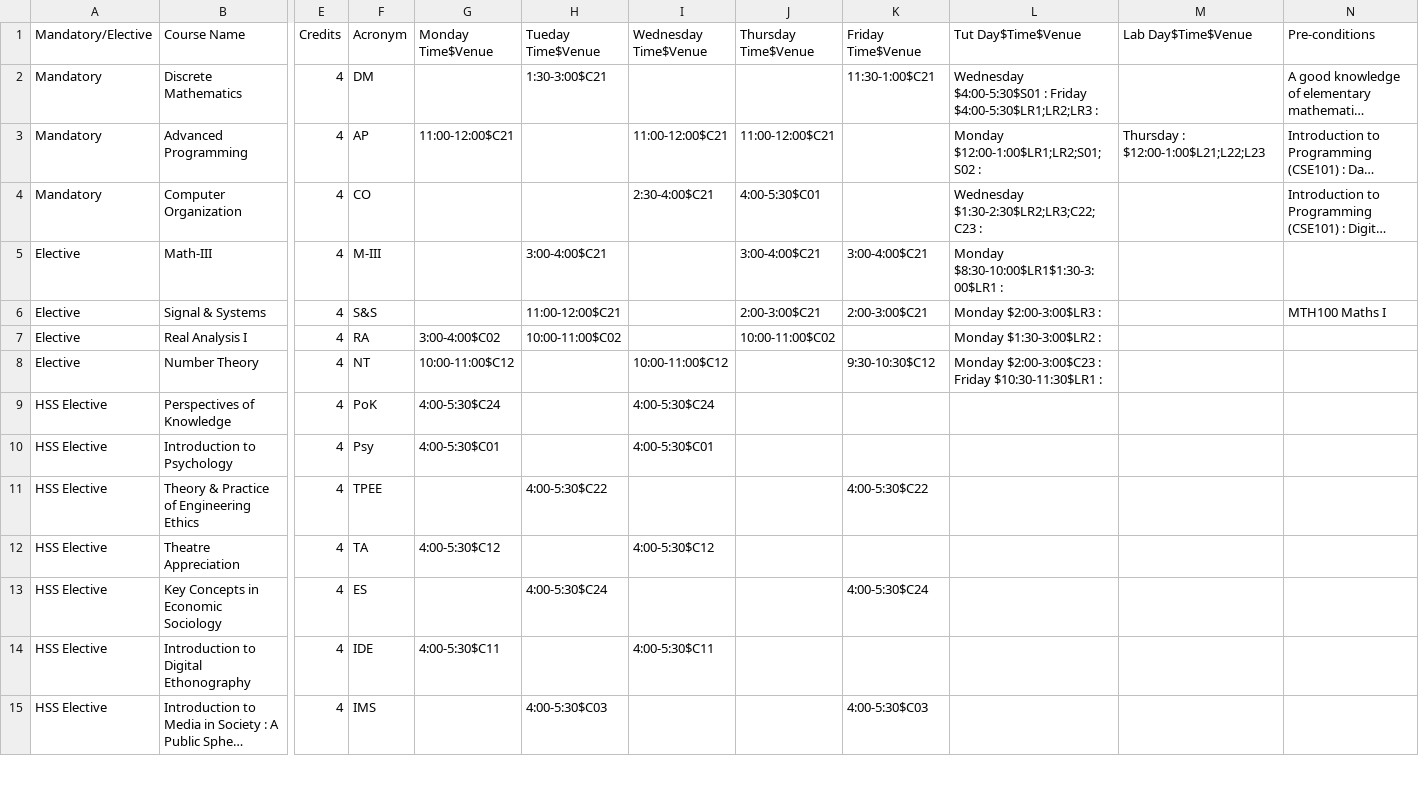
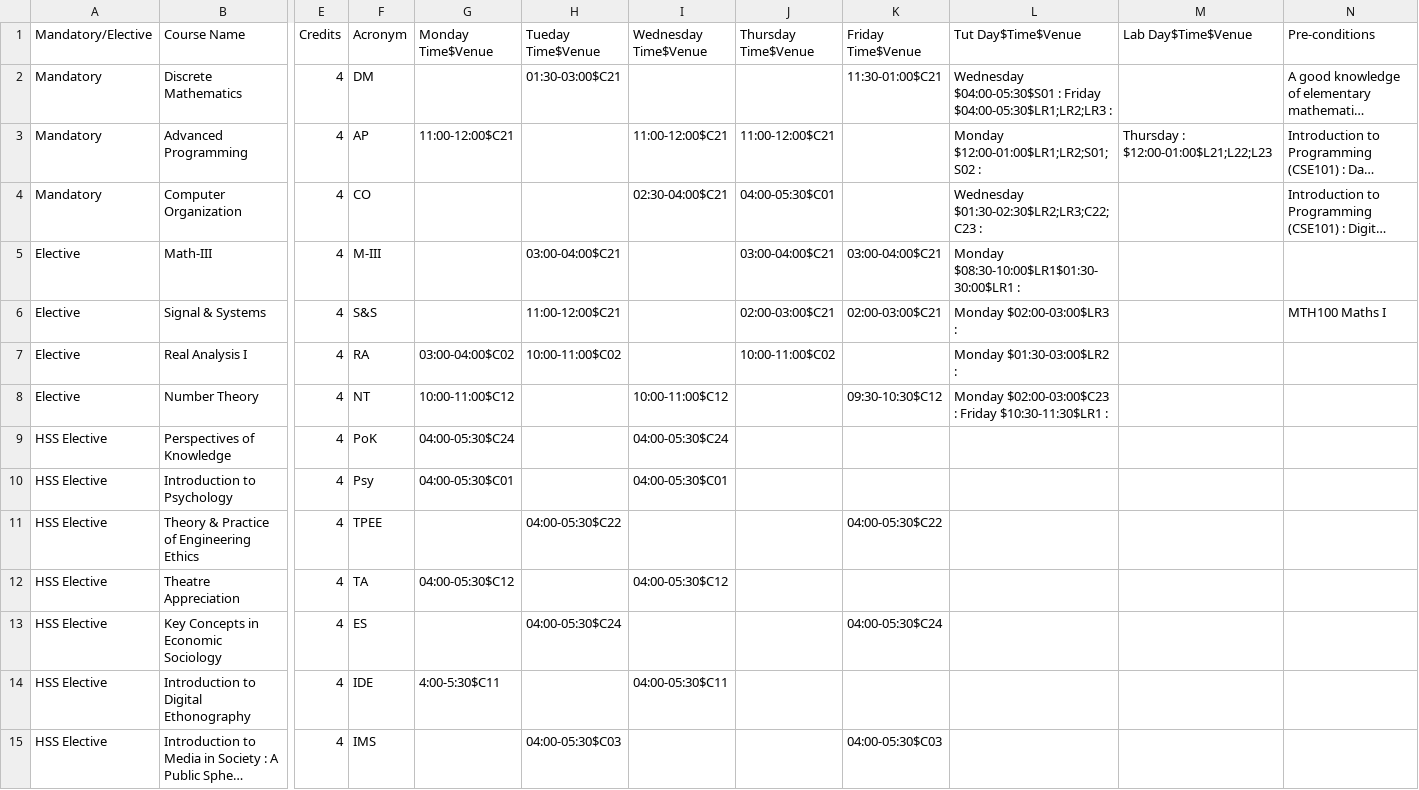
Before and after one commit to sedflix/Kron2, a CSV file: cse2ndyear.csv, drawn as a sheet; only a part is shown, gaps mark what is left out; long unchanged cells end in …; the diff covers the shown part only; the diff names each change by its address in the sheet, - before the commit and + after, or states it on an @@ line.

Commit message:
courseEvent (error flushing)

```diff
--- a/cse2ndyear.csv
+++ b/cse2ndyear.csv
-H2 (Tueday Time$Venue): 1:30-3:00$C21
+H2 (Tueday Time$Venue): 01:30-03:00$C21
-K2 (Friday Time$Venue): 11:30-1:00$C21
+K2 (Friday Time$Venue): 11:30-01:00$C21
-L2 (Tut Day$Time$Venue): Wednesday $4:00-5:30$S01 : Friday $4:00-5:30$LR1;LR2;LR3 :
+L2 (Tut Day$Time$Venue): Wednesday $04:00-05:30$S01 : Friday $04:00-05:30$LR1;LR2;LR3 :
-L3 (Tut Day$Time$Venue): Monday $12:00-1:00$LR1;LR2;S01;S02 :
+L3 (Tut Day$Time$Venue): Monday $12:00-01:00$LR1;LR2;S01;S02 :
-M3 (Lab Day$Time$Venue): Thursday : $12:00-1:00$L21;L22;L23
+M3 (Lab Day$Time$Venue): Thursday : $12:00-01:00$L21;L22;L23
-I4 (Wednesday Time$Venue): 2:30-4:00$C21
+I4 (Wednesday Time$Venue): 02:30-04:00$C21
-J4 (Thursday Time$Venue): 4:00-5:30$C01
+J4 (Thursday Time$Venue): 04:00-05:30$C01
-L4 (Tut Day$Time$Venue): Wednesday $1:30-2:30$LR2;LR3;C22;C23 :
+L4 (Tut Day$Time$Venue): Wednesday $01:30-02:30$LR2;LR3;C22;C23 :
-H5 (Tueday Time$Venue): 3:00-4:00$C21
+H5 (Tueday Time$Venue): 03:00-04:00$C21
-J5 (Thursday Time$Venue): 3:00-4:00$C21
+J5 (Thursday Time$Venue): 03:00-04:00$C21
-K5 (Friday Time$Venue): 3:00-4:00$C21
+K5 (Friday Time$Venue): 03:00-04:00$C21
-L5 (Tut Day$Time$Venue): Monday $8:30-10:00$LR1$1:30-3:00$LR1 :
+L5 (Tut Day$Time$Venue): Monday $08:30-10:00$LR1$01:30-30:00$LR1 :
-J6 (Thursday Time$Venue): 2:00-3:00$C21
+J6 (Thursday Time$Venue): 02:00-03:00$C21
-K6 (Friday Time$Venue): 2:00-3:00$C21
+K6 (Friday Time$Venue): 02:00-03:00$C21
-L6 (Tut Day$Time$Venue): Monday $2:00-3:00$LR3 :
+L6 (Tut Day$Time$Venue): Monday $02:00-03:00$LR3 :
-G7 (Monday Time$Venue): 3:00-4:00$C02
+G7 (Monday Time$Venue): 03:00-04:00$C02
-L7 (Tut Day$Time$Venue): Monday $1:30-3:00$LR2 :
+L7 (Tut Day$Time$Venue): Monday $01:30-03:00$LR2 :
-K8 (Friday Time$Venue): 9:30-10:30$C12
+K8 (Friday Time$Venue): 09:30-10:30$C12
-L8 (Tut Day$Time$Venue): Monday $2:00-3:00$C23 : Friday…
+L8 (Tut Day$Time$Venue): Monday $02:00-03:00$C23 : Friday…
-G9 (Monday Time$Venue): 4:00-5:30$C24
+G9 (Monday Time$Venue): 04:00-05:30$C24
-I9 (Wednesday Time$Venue): 4:00-5:30$C24
+I9 (Wednesday Time$Venue): 04:00-05:30$C24
-G10 (Monday Time$Venue): 4:00-5:30$C01
+G10 (Monday Time$Venue): 04:00-05:30$C01
-I10 (Wednesday Time$Venue): 4:00-5:30$C01
+I10 (Wednesday Time$Venue): 04:00-05:30$C01
-H11 (Tueday Time$Venue): 4:00-5:30$C22
+H11 (Tueday Time$Venue): 04:00-05:30$C22
-K11 (Friday Time$Venue): 4:00-5:30$C22
+K11 (Friday Time$Venue): 04:00-05:30$C22
-G12 (Monday Time$Venue): 4:00-5:30$C12
+G12 (Monday Time$Venue): 04:00-05:30$C12
-I12 (Wednesday Time$Venue): 4:00-5:30$C12
+I12 (Wednesday Time$Venue): 04:00-05:30$C12
-H13 (Tueday Time$Venue): 4:00-5:30$C24
+H13 (Tueday Time$Venue): 04:00-05:30$C24
-K13 (Friday Time$Venue): 4:00-5:30$C24
+K13 (Friday Time$Venue): 04:00-05:30$C24
-I14 (Wednesday Time$Venue): 4:00-5:30$C11
+I14 (Wednesday Time$Venue): 04:00-05:30$C11
-H15 (Tueday Time$Venue): 4:00-5:30$C03
+H15 (Tueday Time$Venue): 04:00-05:30$C03
-K15 (Friday Time$Venue): 4:00-5:30$C03
+K15 (Friday Time$Venue): 04:00-05:30$C03
```
Also changed, not shown: 3 edited cells elsewhere in this file, 2 other files.
